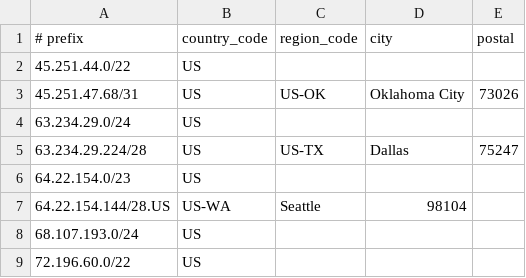
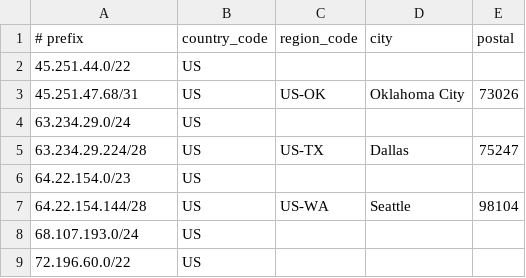
Before and after one commit to cp-rapidscale/GeoIP, a CSV file: geofeed.csv, drawn as a sheet; only a part is shown; removed rows and columns are numbered as before the commit, all else as after; the diff names each change by its address in the sheet, - before the commit and + after, or states it on an @@ line.

Commit message:
Update geofeed.csv

```diff
--- a/geofeed.csv
+++ b/geofeed.csv
-row 7: 64.22.154.144/28.US | US-WA | Seattle | 98104
+row 7: 64.22.154.144/28 | US | US-WA | Seattle | 98104
```
